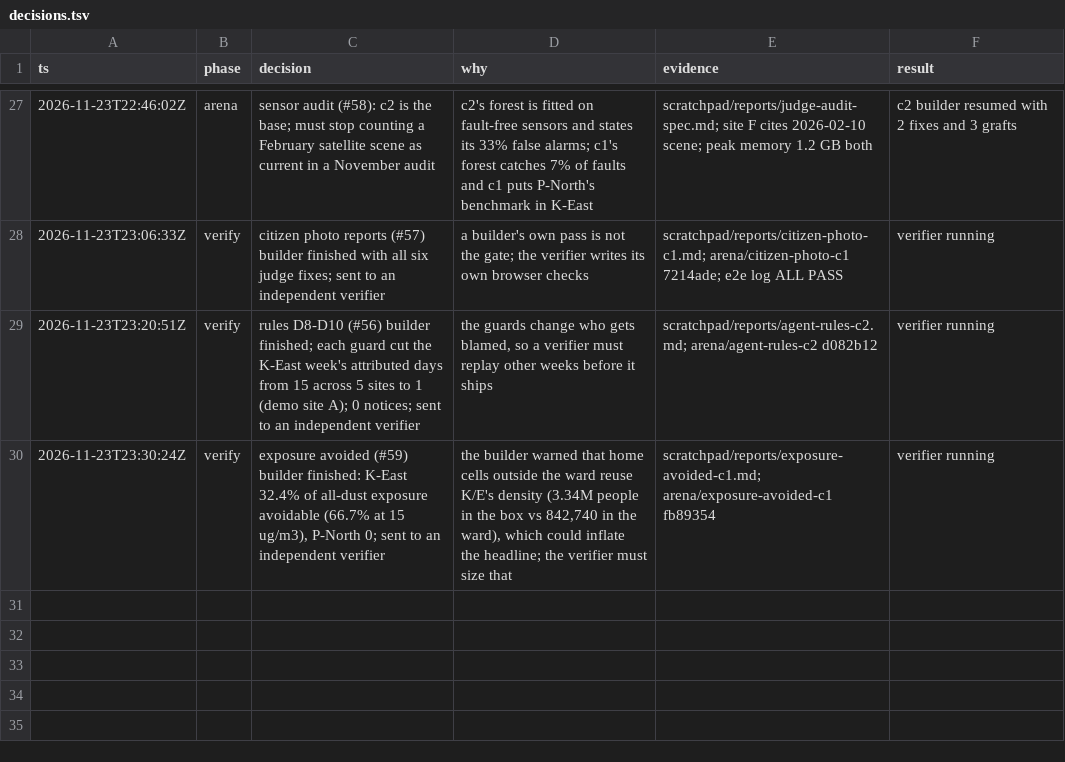
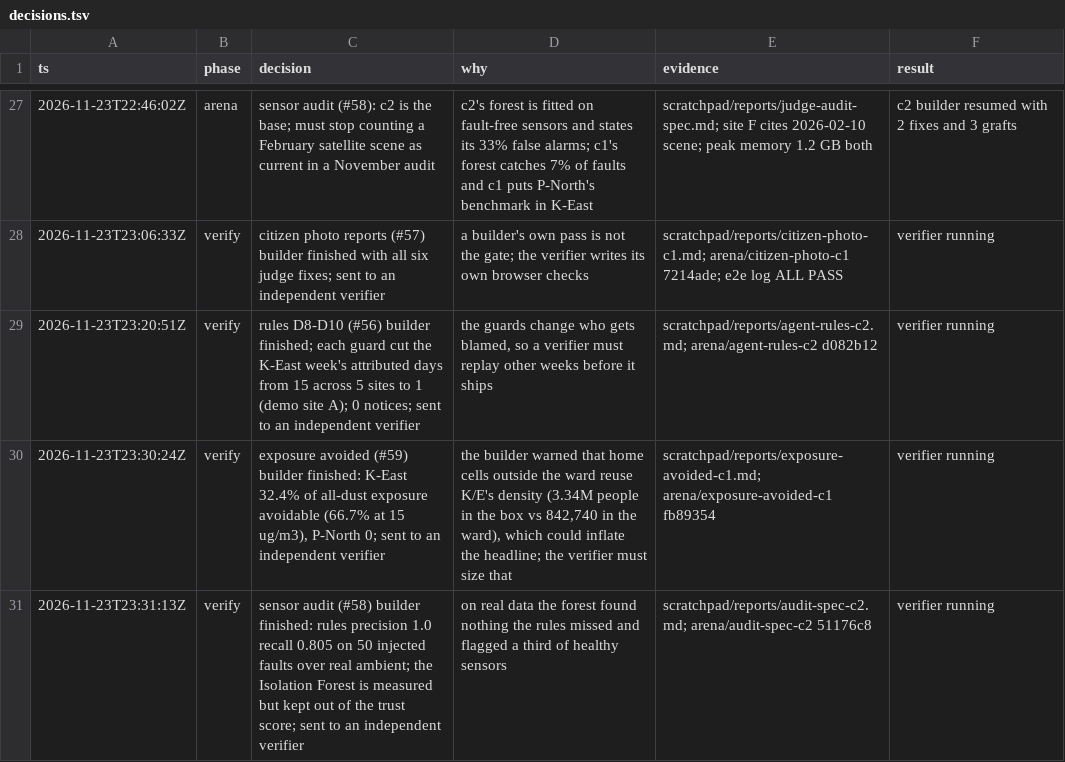
Before and after one commit to Ansh-Sonkusare/dusttrace, a TSV file: decisions.tsv, drawn as a sheet; only a part is shown, gaps mark what is left out; the diff names each change by its address in the sheet, - before the commit and + after, or states it on an @@ line.

```diff
--- a/decisions.tsv
+++ b/decisions.tsv
+row 31: 2026-11-23T23:31:13Z | verify | sensor audit (#58) builder finished: rules precision 1.0 recall 0.805 on 50 injected faults over real ambient; the Isolation Forest is measured but kept out of the trust score; sent to an independent verifier | on real data the forest found nothing the rules missed and flagged a third of healthy sensors | scratchpad/reports/audit-spec-c2.md; arena/audit-spec-c2 51176c8 | verifier running
```
